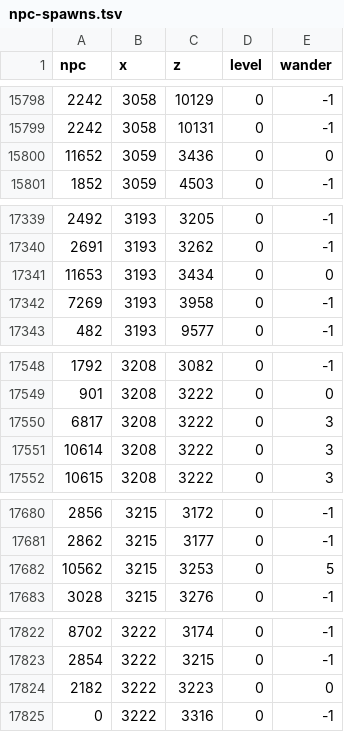
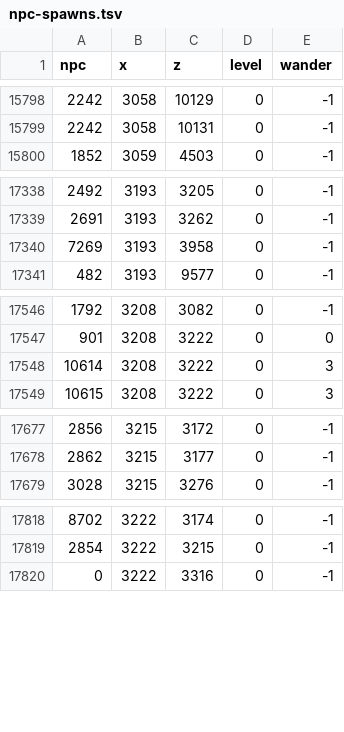
Before and after one commit to b8py79hjfp-boop/osrs-ps, a TSV file: content/world/src/main/resources/tp/content/world/npc-spawns.tsv, drawn as a sheet; only a part is shown, gaps mark what is left out; the diff names each change by its address in the sheet, - before the commit and + after, or states it on an @@ line.

```diff
--- a/content/world/src/main/resources/tp/content/world/npc-spawns.tsv
+++ b/content/world/src/main/resources/tp/content/world/npc-spawns.tsv
-row 15800: 11652 | 3059 | 3436 | 0 | 0
-row 17341: 11653 | 3193 | 3434 | 0 | 0
-row 17550: 6817 | 3208 | 3222 | 0 | 3
-row 17682: 10562 | 3215 | 3253 | 0 | 5
-row 17824: 2182 | 3222 | 3223 | 0 | 0
```
Also changed, not shown: 3 other files.
